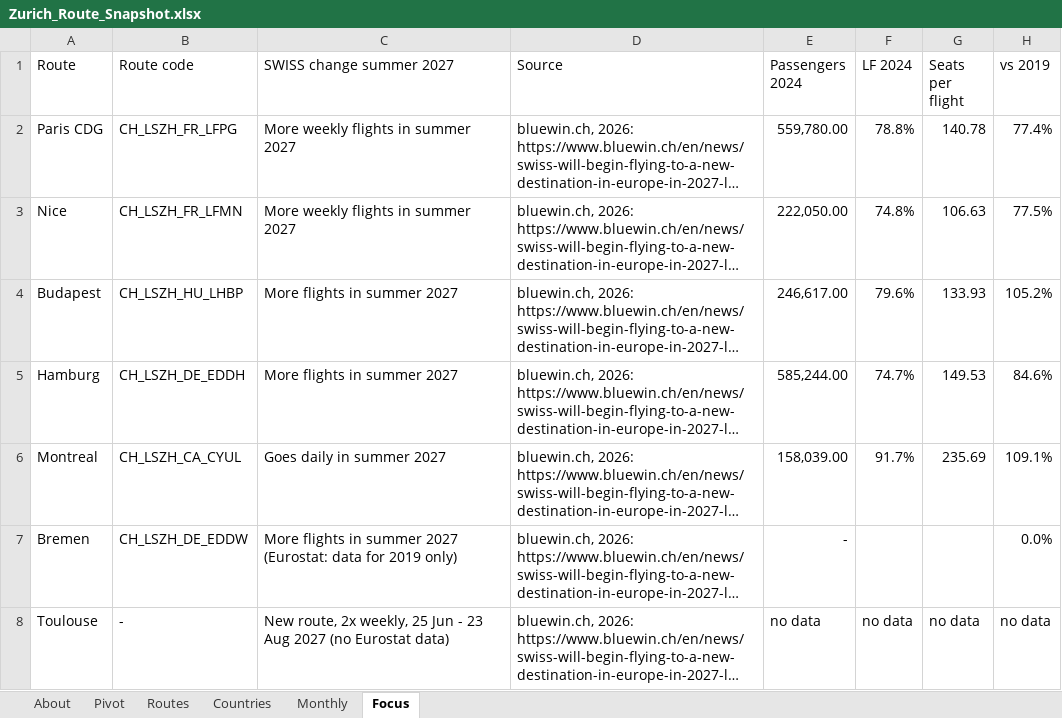
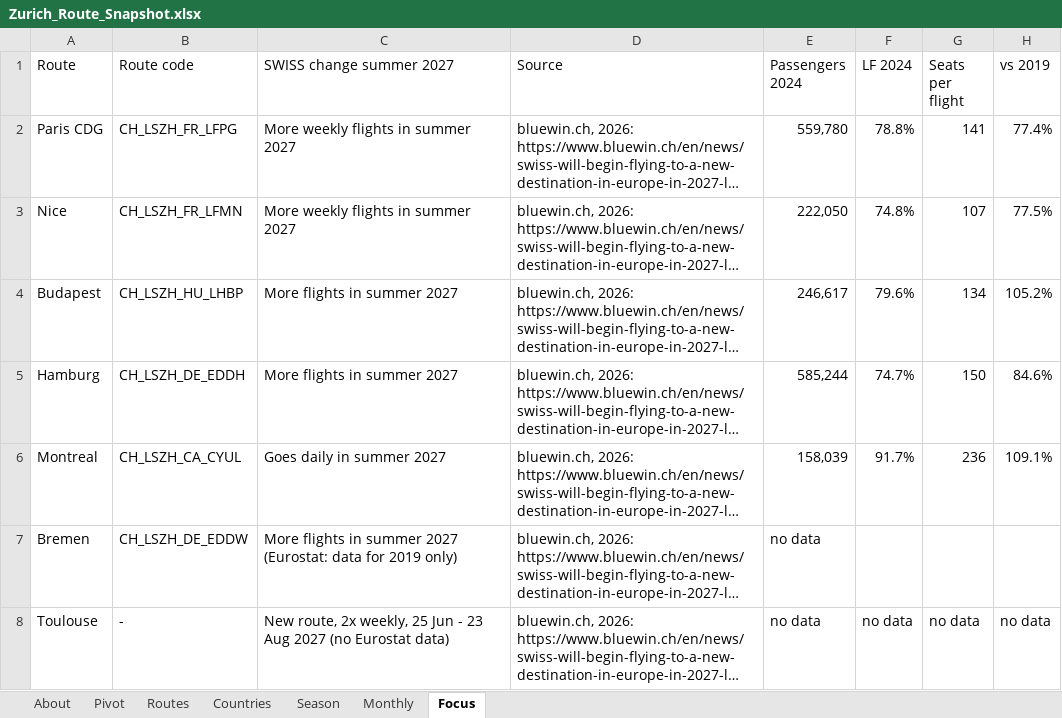
Before and after one commit to nurdanikbals5-collab/zurich-route-snapshot, an Excel workbook: excel/Zurich_Route_Snapshot.xlsx, sheet Focus, drawn as a sheet; long unchanged cells end in …; values as stored, in another font and other column widths than the file's, no borders; table styles not drawn; the diff names each change by its address in the sheet, - before the commit and + after, or states it on an @@ line.

Commit message:
Monthly: LF, year, season; Season pivot: summer vs rest-of-year load factor 2024 (calculated field); Bremen shown as no data

```diff
--- a/excel/Zurich_Route_Snapshot.xlsx (sheet Focus)
+++ b/excel/Zurich_Route_Snapshot.xlsx (sheet Focus)
+sheet tab: Season
-E2 (Passengers 2024): 559,780.00
+E2 (Passengers 2024): 559,780
-G2 (Seats per flight): 140.78
+G2 (Seats per flight): 141
-E3 (Passengers 2024): 222,050.00
+E3 (Passengers 2024): 222,050
-G3 (Seats per flight): 106.63
+G3 (Seats per flight): 107
-E4 (Passengers 2024): 246,617.00
+E4 (Passengers 2024): 246,617
-G4 (Seats per flight): 133.93
+G4 (Seats per flight): 134
-E5 (Passengers 2024): 585,244.00
+E5 (Passengers 2024): 585,244
-G5 (Seats per flight): 149.53
+G5 (Seats per flight): 150
-E6 (Passengers 2024): 158,039.00
+E6 (Passengers 2024): 158,039
-G6 (Seats per flight): 235.69
+G6 (Seats per flight): 236
-E7 (Passengers 2024): -
+E7 (Passengers 2024): no data
-H7 (vs 2019): 0.0%
+H7 (vs 2019): (empty)
```
Also changed, not shown: sheet Routes, sheet Monthly, formulas that keep their value.
